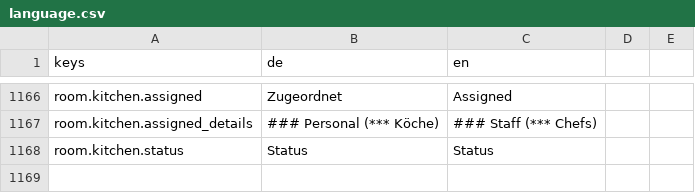
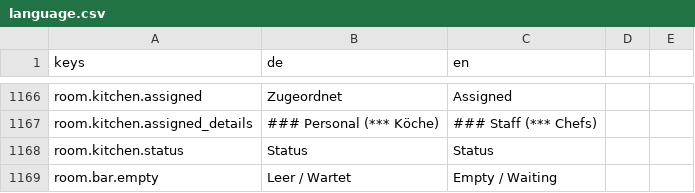
Before and after one commit to pengels24/homasim-godot, a CSV file: translations/language.csv, drawn as a sheet; only a part is shown, gaps mark what is left out.

```diff
--- a/translations/language.csv
+++ b/translations/language.csv
@@ -1196 +1196,2 @@ room.kitchen.assigned_details,### Personal (*** Köche),### Staff (*** Chefs)
 room.kitchen.status,Status,Status
+room.bar.empty,Leer / Wartet,Empty / Waiting
```
Also changed, not shown: 24 other files.
